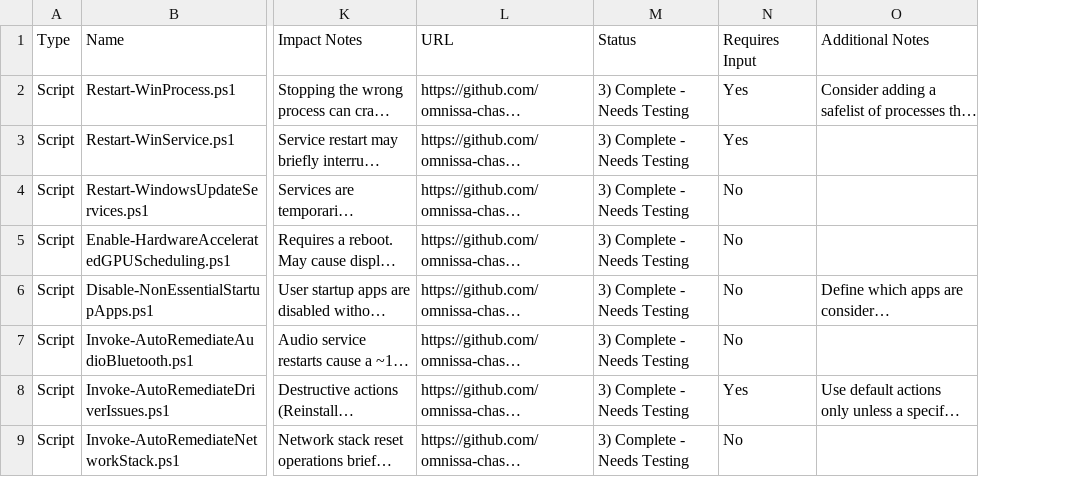
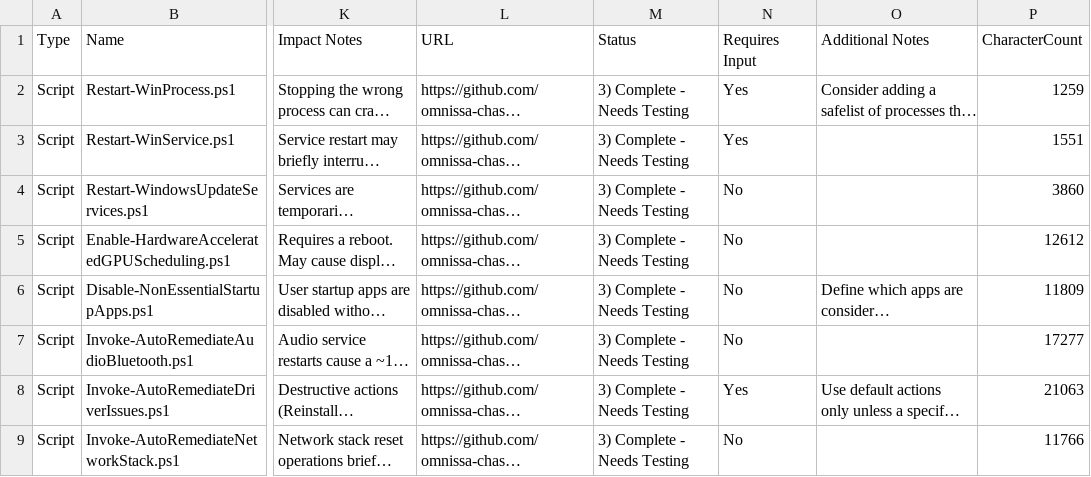
Before and after one commit to omnissa-chase/DEXSolutionScripts, a CSV file: SCRIPT-INVENTORY-CSV.csv, drawn as a sheet; only a part is shown, gaps mark what is left out; long unchanged cells end in …; the diff names each change by its address in the sheet, - before the commit and + after, or states it on an @@ line.

Commit message:
1.27.0

```diff
--- a/SCRIPT-INVENTORY-CSV.csv
+++ b/SCRIPT-INVENTORY-CSV.csv
+column P (CharacterCount), rows 2-9: 1259 | 1551 | 3860 | 12612 | 11809 | 17277 | 21063 | 11766
```
